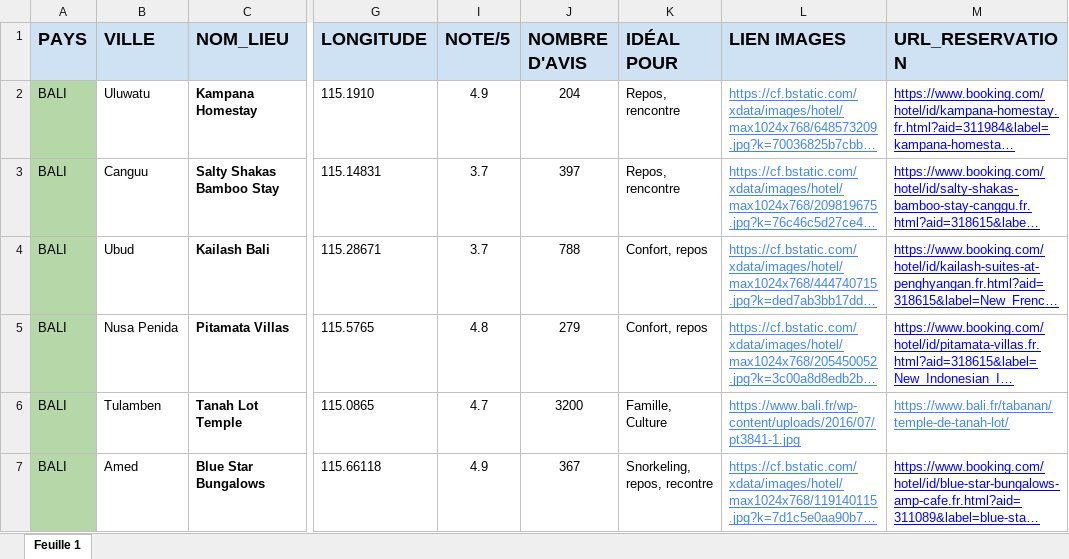
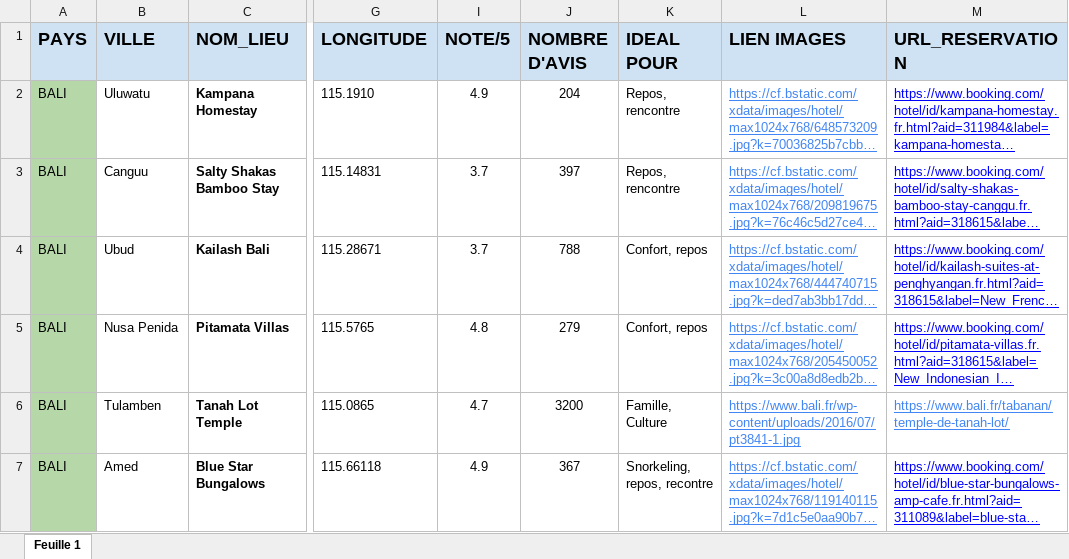
Before and after one commit to jdementhon-cloud/voyage-ia, an Excel workbook: data.xlsx, sheet Feuille 1, drawn as a sheet; only a part is shown, gaps mark what is left out; long unchanged cells end in …; values as stored, in another font and other column widths than the file's, no borders; the diff names each change by its address in the sheet, - before the commit and + after, or states it on an @@ line.

Commit message:
Add files via upload

```diff
--- a/data.xlsx (sheet Feuille 1)
+++ b/data.xlsx (sheet Feuille 1)
-K1: IDÉAL POUR
+K1: IDEAL POUR
```
